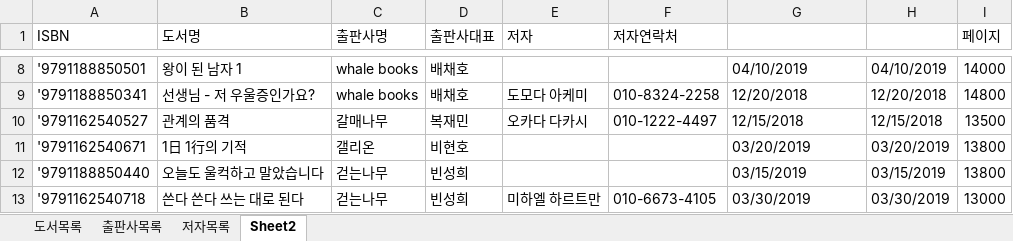
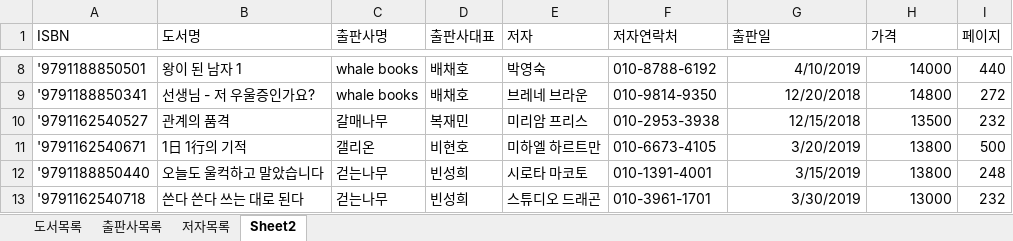
Before and after one commit to hooninfinity/Biz_403_2021_04_DBMS, an Excel workbook: 도서대여 프로젝트/샘플-도서정보(2021-04-29).xlsx, sheet Sheet2, drawn as a sheet; only a part is shown, gaps mark what is left out; values as stored, in another font and other column widths than the file's, no borders; the diff covers the shown part only; the diff names each change by its address in the sheet, - before the commit and + after, or states it on an @@ line.

```diff
--- a/도서대여 프로젝트/샘플-도서정보(2021-04-29).xlsx (sheet Sheet2)
+++ b/도서대여 프로젝트/샘플-도서정보(2021-04-29).xlsx (sheet Sheet2)
-G1: (empty)
+G1: 출판일
-H1: (empty)
+H1: 가격
-E8 (저자): (empty)
+E8 (저자): 박영숙
-F8 (저자연락처): (empty)
+F8 (저자연락처): 010-8788-6192
-G8 (출판일): 04/10/2019
+G8 (출판일): 4/10/2019
-H8 (가격): 04/10/2019
+H8 (가격): 14000
-I8 (페이지): 14000
+I8 (페이지): 440
-E9 (저자): 도모다 아케미
+E9 (저자): 브레네 브라운
-F9 (저자연락처): 010-8324-2258
+F9 (저자연락처): 010-9814-9350
-G9:G10 alignment: left
+G9:G10 alignment: right
-H9 (가격): 12/20/2018
+H9 (가격): 14800
-I9 (페이지): 14800
+I9 (페이지): 272
-E10 (저자): 오카다 다카시
+E10 (저자): 미리암 프리스
-F10 (저자연락처): 010-1222-4497
+F10 (저자연락처): 010-2953-3938
-H10 (가격): 12/15/2018
+H10 (가격): 13500
-I10 (페이지): 13500
+I10 (페이지): 232
-E11 (저자): (empty)
+E11 (저자): 미하엘 하르트만
-F11 (저자연락처): (empty)
+F11 (저자연락처): 010-6673-4105
-G11 (출판일): 03/20/2019
+G11 (출판일): 3/20/2019
-H11 (가격): 03/20/2019
+H11 (가격): 13800
-I11 (페이지): 13800
+I11 (페이지): 500
-E12 (저자): (empty)
+E12 (저자): 시로타 마코토
-F12 (저자연락처): (empty)
+F12 (저자연락처): 010-1391-4001
-G12 (출판일): 03/15/2019
+G12 (출판일): 3/15/2019
-H12 (가격): 03/15/2019
+H12 (가격): 13800
-I12 (페이지): 13800
+I12 (페이지): 248
-E13 (저자): 미하엘 하르트만
+E13 (저자): 스튜디오 드래곤
-F13 (저자연락처): 010-6673-4105
+F13 (저자연락처): 010-3961-1701
-G13 (출판일): 03/30/2019
+G13 (출판일): 3/30/2019
-H13 (가격): 03/30/2019
+H13 (가격): 13000
-I13 (페이지): 13000
+I13 (페이지): 232
```
Also changed, not shown: 1 added row, 1 removed row, 107 edited cells and cell formats elsewhere in this sheet, sheet 도서목록, formulas that keep their value, 도서대여 프로젝트/도서정보-테이블명세.xlsx, 5 other files.
